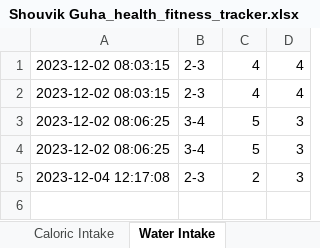
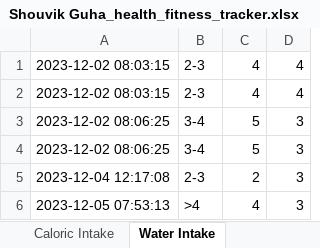
Before and after one commit to shouvikguha/ExcelFit, an Excel workbook: Shouvik Guha_health_fitness_tracker.xlsx, sheet Water Intake, drawn as a sheet; values as stored, in another font and other column widths than the file's, no borders; the diff names each change by its address in the sheet, - before the commit and + after, or states it on an @@ line.

```diff
--- a/Shouvik Guha_health_fitness_tracker.xlsx (sheet Water Intake)
+++ b/Shouvik Guha_health_fitness_tracker.xlsx (sheet Water Intake)
+row 6: 2023-12-05 07:53:13 | >4 | 4 | 3
```
Also changed, not shown: sheet Sleep Quality, sheet Diet, sheet Exercise, sheet Weight & Height, sheet Mood & Energy, sheet Stress Levels, 1 more sheet, 3 other files.
